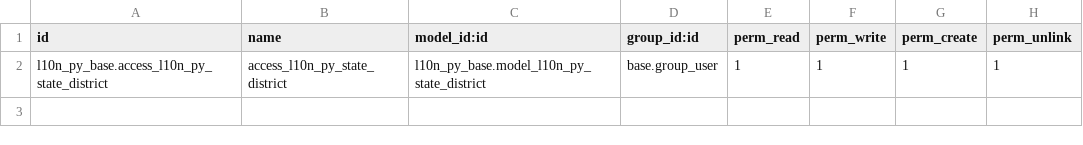
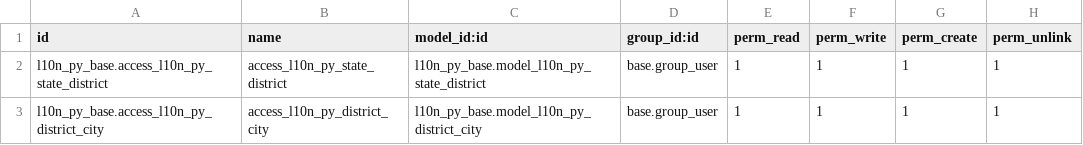
Before and after one commit to frodri12/Odoo_18_General, a CSV file: l10n_py_base/security/ir.model.access.csv, drawn as a sheet.

Commit message:
Add molde l10n_py_district_city

```diff
--- a/l10n_py_base/security/ir.model.access.csv
+++ b/l10n_py_base/security/ir.model.access.csv
@@ -2 +2,2 @@ id,name,model_id:id,group_id:id,perm_read,perm_write,perm_create,perm_unlink
 l10n_py_base.access_l10n_py_state_district,access_l10n_py_state_district,l10n_py_base.model_l10n_py_state_district,base.group_user,1,1,1,1
+l10n_py_base.access_l10n_py_district_city,access_l10n_py_district_city,l10n_py_base.model_l10n_py_district_city,base.group_user,1,1,1,1
```
Also changed, not shown: 7 other files.
